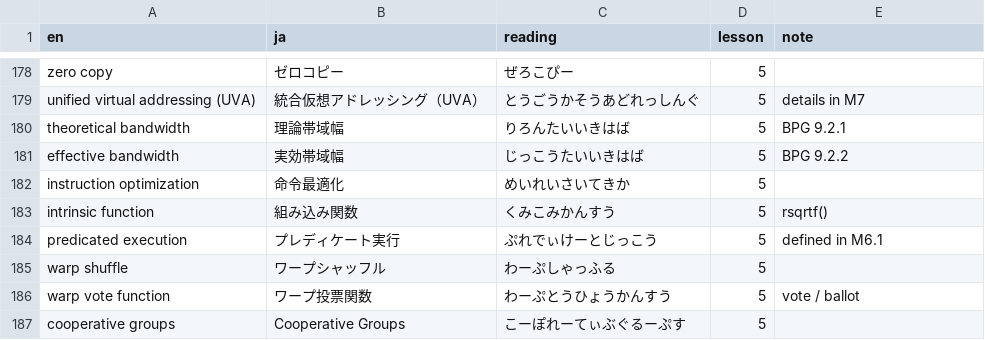
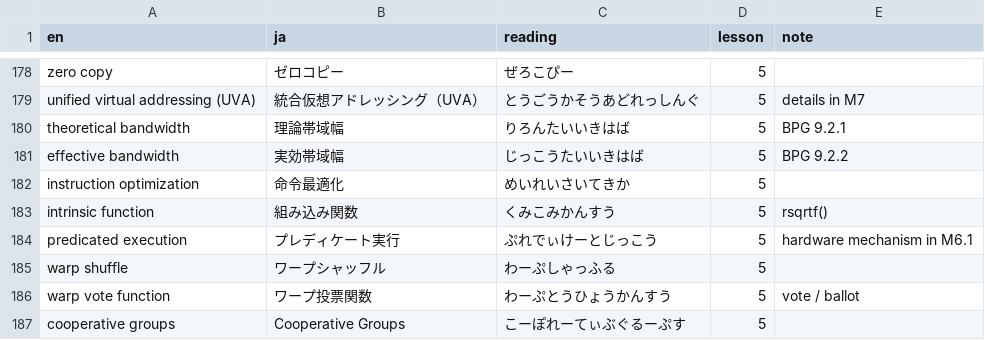
Before and after one commit to kinginu/cs7295-notes, a TSV file: glossary.tsv, drawn as a sheet; only a part is shown, gaps mark what is left out.

```diff
--- a/glossary.tsv
+++ b/glossary.tsv
@@ -183,3 +183,3 @@ instruction optimization	命令最適化	めいれいさいてきか	5
 intrinsic function	組み込み関数	くみこみかんすう	5	rsqrtf()
-predicated execution	プレディケート実行	ぷれでぃけーとじっこう	5	defined in M6.1
+predicated execution	プレディケート実行	ぷれでぃけーとじっこう	5	hardware mechanism in M6.1
 warp shuffle	ワープシャッフル	わーぷしゃっふる	5	
```
Also changed, not shown: 11 other files.
